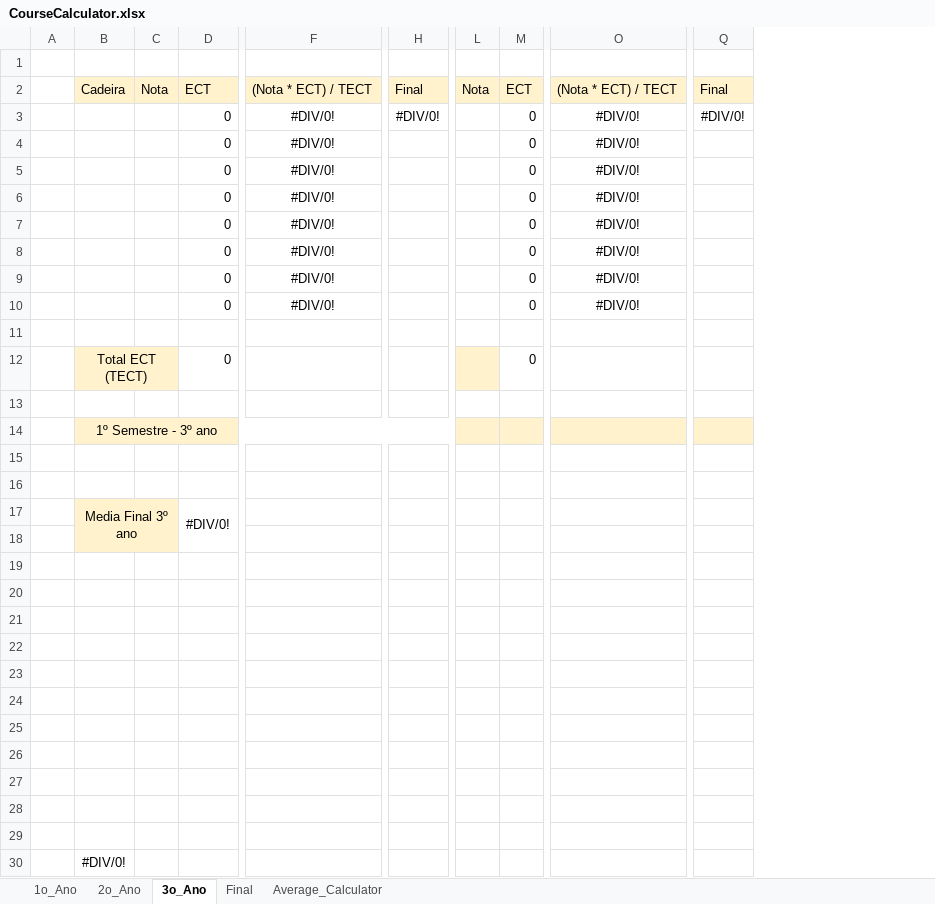
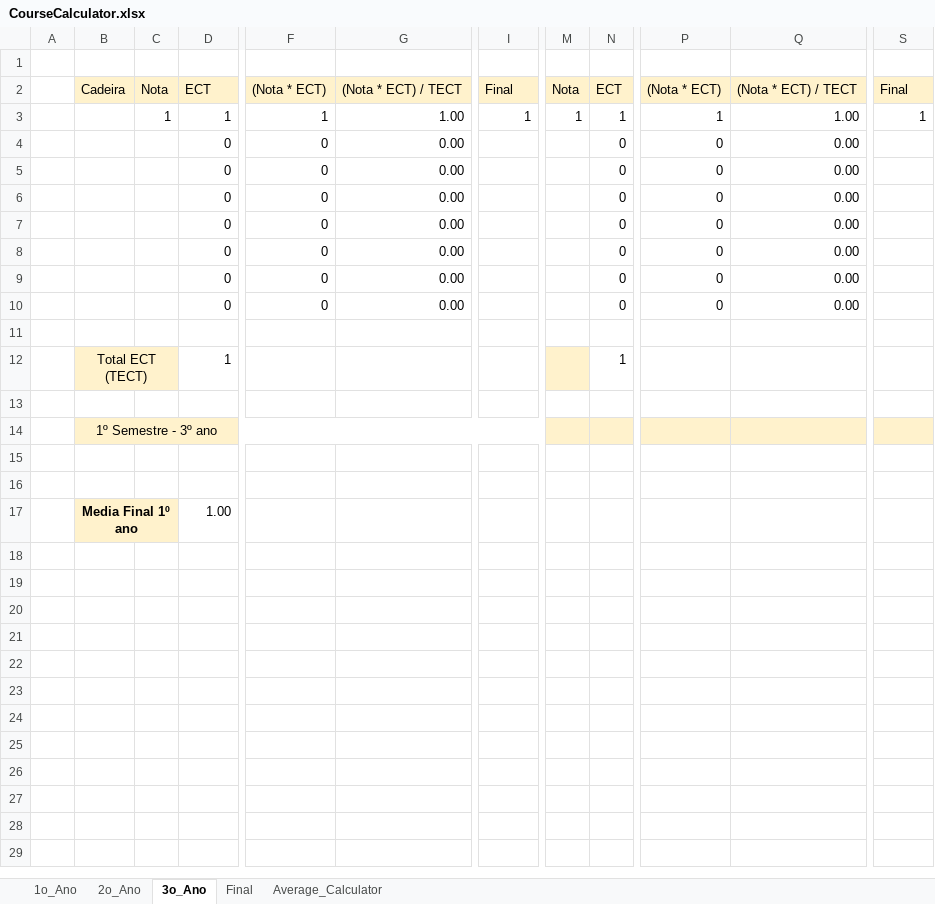
Before and after one commit to TiagoMostardinha/UA, an Excel workbook: CourseCalculator.xlsx, sheet 3o_Ano, drawn as a sheet; only a part is shown, gaps mark what is left out; values as stored, in another font and other column widths than the file's, no borders; removed rows and columns are numbered as before the commit, all else as after; rows hold the shown columns only; the diff names each change by its address in the sheet, - before the commit and + after, or states it on an @@ line.

```diff
--- a/CourseCalculator.xlsx (sheet 3o_Ano)
+++ b/CourseCalculator.xlsx (sheet 3o_Ano)
-column F, row 2: (Nota * ECT) / TECT; rows 4-10: all #DIV/0!
+column F, row 2: (Nota * ECT); rows 4-10: all 0
+column G, row 2: (Nota * ECT) / TECT; rows 4-10: all 0.00
-column O, row 2: (Nota * ECT) / TECT; rows 4-10: all #DIV/0!
+column P, row 2: (Nota * ECT); rows 4-10: all 0
+column Q, row 2: (Nota * ECT) / TECT; rows 4-10: all 0.00
-row 3:  |  |  | 0 | #DIV/0! | #DIV/0! |  | 0 | #DIV/0! | #DIV/0!
+row 3:  |  | 1 | 1 | 1 | 1.00 | 1 | 1 | 1 | 1 | 1.00 | 1
-row 12:  | Total ECT (TECT) |  | 0 |  |  |  | 0
+row 12:  | Total ECT (TECT) |  | 1 |  |  |  |  | 1
-row 17:  | Media Final 3º ano |  | #DIV/0!
-row 17: (empty)
+row 17:  | Media Final 1º ano |  | 1.00
+B17:C17 merged
-row 19: (empty)
-row 20: (empty)
-row 21: (empty)
-row 22: (empty)
-row 23: (empty)
-row 24: (empty)
-row 25: (empty)
-row 26: (empty)
-row 27: (empty)
-row 28: (empty)
-row 29: (empty)
-row 30:  | #DIV/0!
```
Also changed, not shown: sheet 2o_Ano, sheet 1o_Ano, sheet Final, formulas that keep their value.
